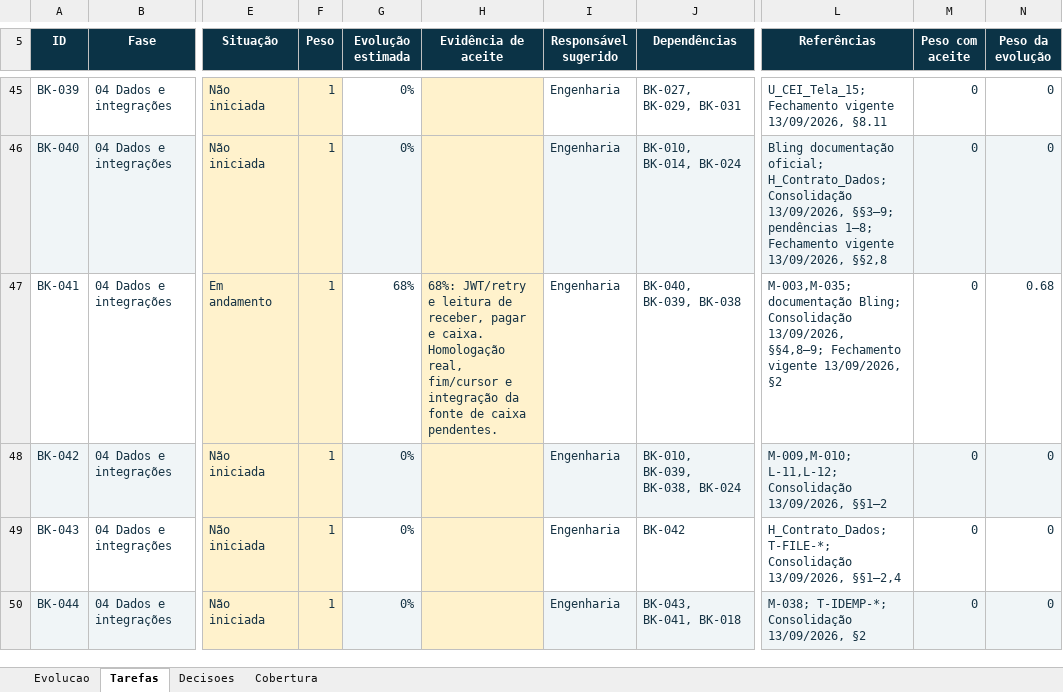
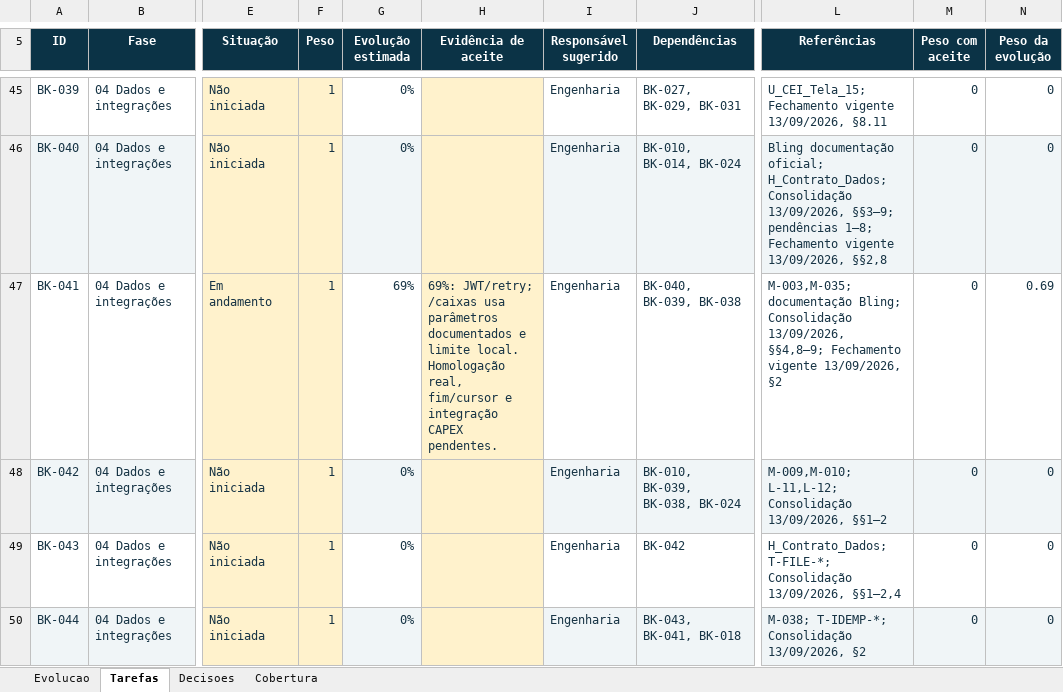
Before and after one commit to guilhermejacyzin/majucau, an Excel workbook: docs/planejamento/outputs/MAJUCAU_BACKLOG_E_EVOLUCAO_v2.xlsx, sheet Tarefas, drawn as a sheet; only a part is shown, gaps mark what is left out; values as stored, in another font and other column widths than the file's, no borders; conditional formats and table styles not drawn; the diff names each change by its address in the sheet, - before the commit and + after, or states it on an @@ line.

Commit message:
fix(bling): corrigir paginação documentada de caixas
O que é: correção segura do leitor de movimentações de caixa usado na integração Bling e na preparação da fonte CAPEX.

O que foi feito: removido de GET /caixas o parâmetro limite não documentado; renomeado o limite para MaxRecords local; impedido inferir última página usando total sem tamanho de página conhecido; atualizados a evidência, o backlog, a planilha e o manifesto. Nenhuma tela ou regra financeira foi alterada.

Próximo passo: homologar manualmente a resposta da conta Bling, a paginação e a árvore CAPEX; depois integrar persistência e snapshot sem preencher valores até a conferência.

Quanto falta da tarefa BK-041: 31%

Quanto falta do projeto: 91,3%

```diff
--- a/docs/planejamento/outputs/MAJUCAU_BACKLOG_E_EVOLUCAO_v2.xlsx (sheet Tarefas)
+++ b/docs/planejamento/outputs/MAJUCAU_BACKLOG_E_EVOLUCAO_v2.xlsx (sheet Tarefas)
-G47 (Evolução estimada): 68%
+G47 (Evolução estimada): 69%
-H47 (Evidência de aceite): 68%: JWT/retry e leitura de receber, pagar e caixa. Homologação real, fim/cursor e integração da fonte de caixa pendentes.
+H47 (Evidência de aceite): 69%: JWT/retry; /caixas usa parâmetros documentados e limite local. Homologação real, fim/cursor e integração CAPEX pendentes.
-N47 (Peso da evolução): 0.68
+N47 (Peso da evolução): 0.69
```
Also changed, not shown: sheet Evolucao, 8 other files.
